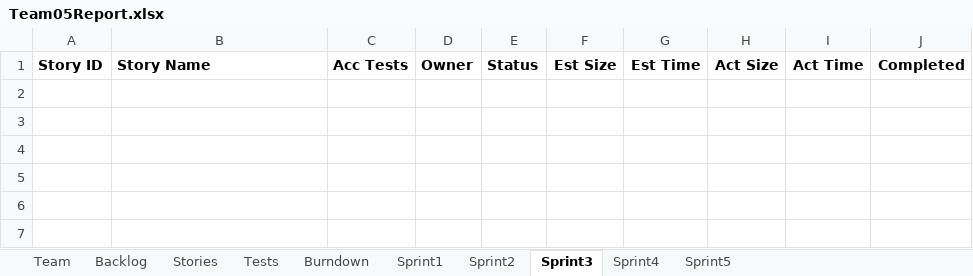
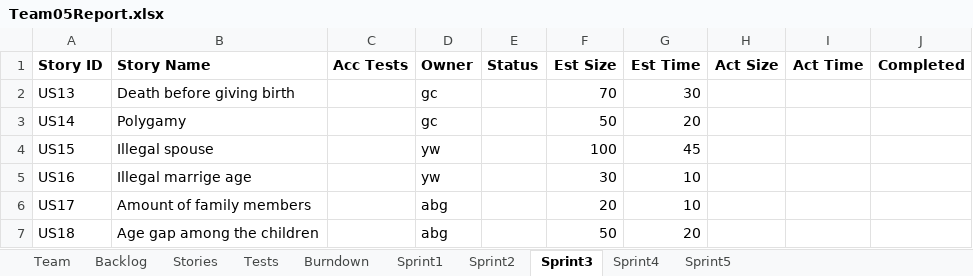
Before and after one commit to LSYanJun/SSW555tm052015s, an Excel workbook: Team05Report.xlsx, sheet Sprint3, drawn as a sheet; values as stored, in another font and other column widths than the file's, no borders; the diff names each change by its address in the sheet, - before the commit and + after, or states it on an @@ line.

```diff
--- a/Team05Report.xlsx (sheet Sprint3)
+++ b/Team05Report.xlsx (sheet Sprint3)
+row 2: US13 | Death before giving birth |  | gc |  | 70 | 30
+row 3: US14 | Polygamy |  | gc |  | 50 | 20
+row 4: US15 | Illegal spouse |  | yw |  | 100 | 45
+row 5: US16 | Illegal marrige age |  | yw |  | 30 | 10
+row 6: US17 | Amount of family members |  | abg |  | 20 | 10
+row 7: US18 | Age gap among the children |  | abg |  | 50 | 20
```
Also changed, not shown: sheet Sprint2, sheet Backlog, sheet Stories, sheet Tests, charts or pictures, 14 other files.
